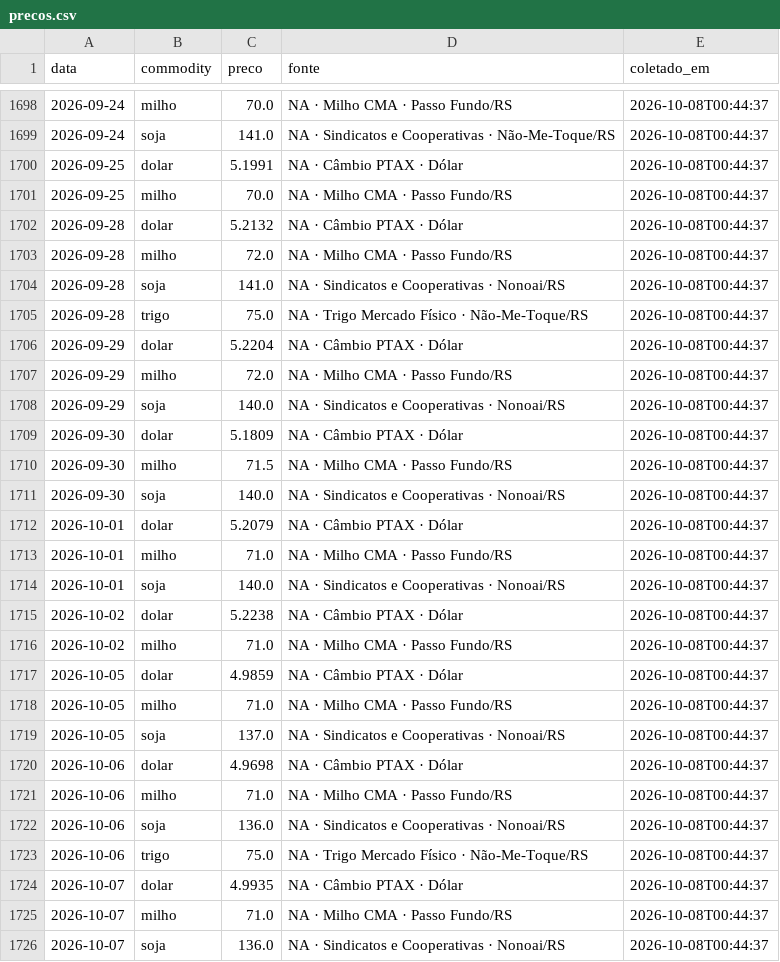
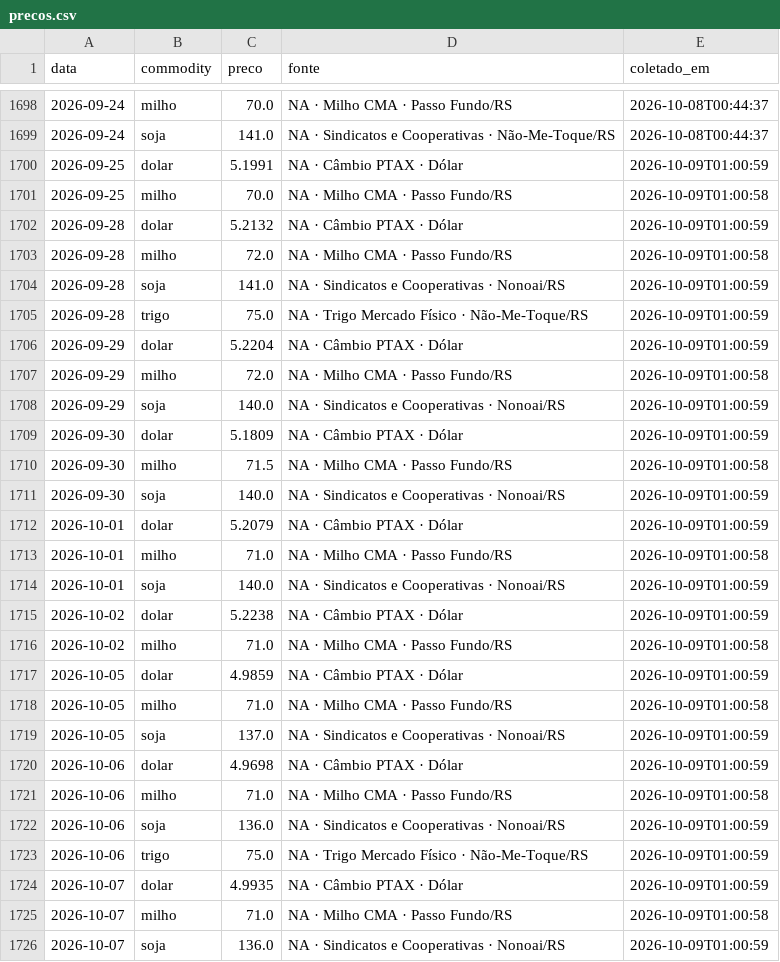
Before and after one commit to henriquereolonpain-sys/-monitor-agro-rs, a CSV file: data/raw/precos.csv, drawn as a sheet; only a part is shown, gaps mark what is left out; the diff covers the shown part only.

```diff
--- a/data/raw/precos.csv
+++ b/data/raw/precos.csv
@@ -1699,28 +1699,28 @@ data,commodity,preco,fonte,coletado_em
 2026-09-24,soja,141.0,NA · Sindicatos e Cooperativas · Não-Me-Toque/RS,2026-10-08T00:44:37
-2026-09-25,dolar,5.1991,NA · Câmbio PTAX · Dólar,2026-10-08T00:44:37
-2026-09-25,milho,70.0,NA · Milho CMA · Passo Fundo/RS,2026-10-08T00:44:37
-2026-09-28,dolar,5.2132,NA · Câmbio PTAX · Dólar,2026-10-08T00:44:37
-2026-09-28,milho,72.0,NA · Milho CMA · Passo Fundo/RS,2026-10-08T00:44:37
-2026-09-28,soja,141.0,NA · Sindicatos e Cooperativas · Nonoai/RS,2026-10-08T00:44:37
-2026-09-28,trigo,75.0,NA · Trigo Mercado Físico · Não-Me-Toque/RS,2026-10-08T00:44:37
-2026-09-29,dolar,5.2204,NA · Câmbio PTAX · Dólar,2026-10-08T00:44:37
-2026-09-29,milho,72.0,NA · Milho CMA · Passo Fundo/RS,2026-10-08T00:44:37
-2026-09-29,soja,140.0,NA · Sindicatos e Cooperativas · Nonoai/RS,2026-10-08T00:44:37
-2026-09-30,dolar,5.1809,NA · Câmbio PTAX · Dólar,2026-10-08T00:44:37
-2026-09-30,milho,71.5,NA · Milho CMA · Passo Fundo/RS,2026-10-08T00:44:37
-2026-09-30,soja,140.0,NA · Sindicatos e Cooperativas · Nonoai/RS,2026-10-08T00:44:37
-2026-10-01,dolar,5.2079,NA · Câmbio PTAX · Dólar,2026-10-08T00:44:37
-2026-10-01,milho,71.0,NA · Milho CMA · Passo Fundo/RS,2026-10-08T00:44:37
-2026-10-01,soja,140.0,NA · Sindicatos e Cooperativas · Nonoai/RS,2026-10-08T00:44:37
-2026-10-02,dolar,5.2238,NA · Câmbio PTAX · Dólar,2026-10-08T00:44:37
-2026-10-02,milho,71.0,NA · Milho CMA · Passo Fundo/RS,2026-10-08T00:44:37
-2026-10-05,dolar,4.9859,NA · Câmbio PTAX · Dólar,2026-10-08T00:44:37
-2026-10-05,milho,71.0,NA · Milho CMA · Passo Fundo/RS,2026-10-08T00:44:37
-2026-10-05,soja,137.0,NA · Sindicatos e Cooperativas · Nonoai/RS,2026-10-08T00:44:37
-2026-10-06,dolar,4.9698,NA · Câmbio PTAX · Dólar,2026-10-08T00:44:37
-2026-10-06,milho,71.0,NA · Milho CMA · Passo Fundo/RS,2026-10-08T00:44:37
-2026-10-06,soja,136.0,NA · Sindicatos e Cooperativas · Nonoai/RS,2026-10-08T00:44:37
-2026-10-06,trigo,75.0,NA · Trigo Mercado Físico · Não-Me-Toque/RS,2026-10-08T00:44:37
-2026-10-07,dolar,4.9935,NA · Câmbio PTAX · Dólar,2026-10-08T00:44:37
-2026-10-07,milho,71.0,NA · Milho CMA · Passo Fundo/RS,2026-10-08T00:44:37
-2026-10-07,soja,136.0,NA · Sindicatos e Cooperativas · Nonoai/RS,2026-10-08T00:44:37
+2026-09-25,dolar,5.1991,NA · Câmbio PTAX · Dólar,2026-10-09T01:00:59
+2026-09-25,milho,70.0,NA · Milho CMA · Passo Fundo/RS,2026-10-09T01:00:58
+2026-09-28,dolar,5.2132,NA · Câmbio PTAX · Dólar,2026-10-09T01:00:59
+2026-09-28,milho,72.0,NA · Milho CMA · Passo Fundo/RS,2026-10-09T01:00:58
+2026-09-28,soja,141.0,NA · Sindicatos e Cooperativas · Nonoai/RS,2026-10-09T01:00:59
+2026-09-28,trigo,75.0,NA · Trigo Mercado Físico · Não-Me-Toque/RS,2026-10-09T01:00:59
+2026-09-29,dolar,5.2204,NA · Câmbio PTAX · Dólar,2026-10-09T01:00:59
+2026-09-29,milho,72.0,NA · Milho CMA · Passo Fundo/RS,2026-10-09T01:00:58
+2026-09-29,soja,140.0,NA · Sindicatos e Cooperativas · Nonoai/RS,2026-10-09T01:00:59
+2026-09-30,dolar,5.1809,NA · Câmbio PTAX · Dólar,2026-10-09T01:00:59
+2026-09-30,milho,71.5,NA · Milho CMA · Passo Fundo/RS,2026-10-09T01:00:58
+2026-09-30,soja,140.0,NA · Sindicatos e Cooperativas · Nonoai/RS,2026-10-09T01:00:59
+2026-10-01,dolar,5.2079,NA · Câmbio PTAX · Dólar,2026-10-09T01:00:59
+2026-10-01,milho,71.0,NA · Milho CMA · Passo Fundo/RS,2026-10-09T01:00:58
+2026-10-01,soja,140.0,NA · Sindicatos e Cooperativas · Nonoai/RS,2026-10-09T01:00:59
+2026-10-02,dolar,5.2238,NA · Câmbio PTAX · Dólar,2026-10-09T01:00:59
+2026-10-02,milho,71.0,NA · Milho CMA · Passo Fundo/RS,2026-10-09T01:00:58
+2026-10-05,dolar,4.9859,NA · Câmbio PTAX · Dólar,2026-10-09T01:00:59
+2026-10-05,milho,71.0,NA · Milho CMA · Passo Fundo/RS,2026-10-09T01:00:58
+2026-10-05,soja,137.0,NA · Sindicatos e Cooperativas · Nonoai/RS,2026-10-09T01:00:59
+2026-10-06,dolar,4.9698,NA · Câmbio PTAX · Dólar,2026-10-09T01:00:59
+2026-10-06,milho,71.0,NA · Milho CMA · Passo Fundo/RS,2026-10-09T01:00:58
+2026-10-06,soja,136.0,NA · Sindicatos e Cooperativas · Nonoai/RS,2026-10-09T01:00:59
+2026-10-06,trigo,75.0,NA · Trigo Mercado Físico · Não-Me-Toque/RS,2026-10-09T01:00:59
+2026-10-07,dolar,4.9935,NA · Câmbio PTAX · Dólar,2026-10-09T01:00:59
+2026-10-07,milho,71.0,NA · Milho CMA · Passo Fundo/RS,2026-10-09T01:00:58
+2026-10-07,soja,136.0,NA · Sindicatos e Cooperativas · Nonoai/RS,2026-10-09T01:00:59
```
Also changed, not shown: 3 added rows elsewhere in this file, data/processed/serie_completa.csv, data/raw/clima.csv, 2 other files.
